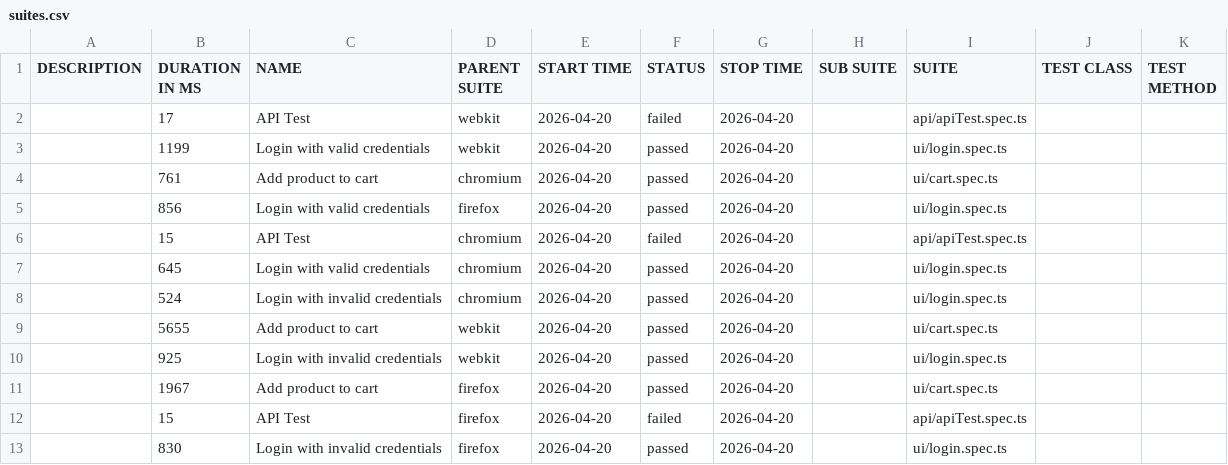
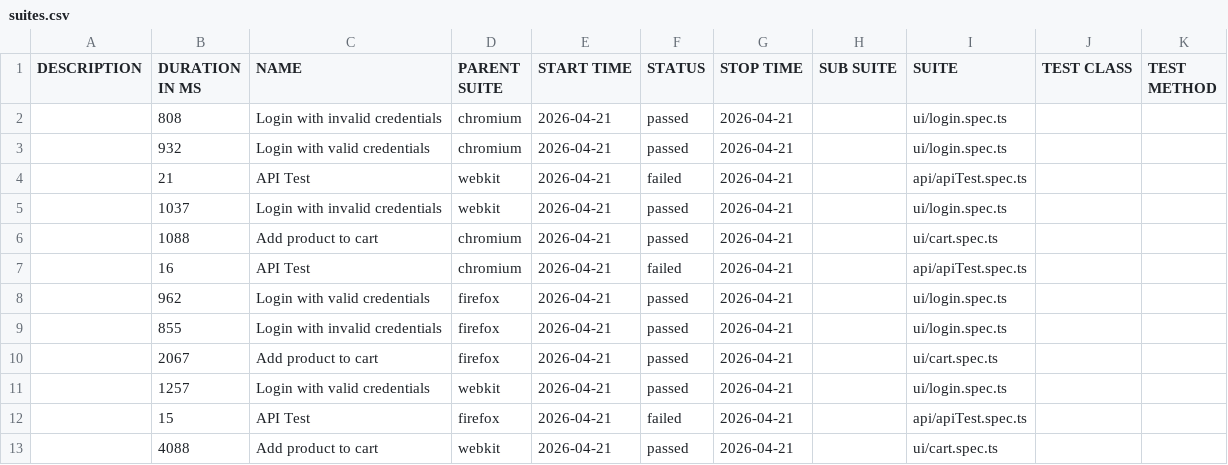
Before and after one commit to Ash-leyPereira/playwright-ts-framework, a CSV file: data/suites.csv, drawn as a sheet.

```diff
--- a/data/suites.csv
+++ b/data/suites.csv
@@ -1,13 +1,13 @@
 "DESCRIPTION","DURATION IN MS","NAME","PARENT SUITE","START TIME","STATUS","STOP TIME","SUB SUITE","SUITE","TEST CLASS","TEST METHOD"
-"","17","API Test","webkit","2026-04-20","failed","2026-04-20","","api/apiTest.spec.ts","",""
-"","1199","Login with valid credentials","webkit","2026-04-20","passed","2026-04-20","","ui/login.spec.ts","",""
-"","761","Add product to cart","chromium","2026-04-20","passed","2026-04-20","","ui/cart.spec.ts","",""
-"","856","Login with valid credentials","firefox","2026-04-20","passed","2026-04-20","","ui/login.spec.ts","",""
-"","15","API Test","chromium","2026-04-20","failed","2026-04-20","","api/apiTest.spec.ts","",""
-"","645","Login with valid credentials","chromium","2026-04-20","passed","2026-04-20","","ui/login.spec.ts","",""
-"","524","Login with invalid credentials","chromium","2026-04-20","passed","2026-04-20","","ui/login.spec.ts","",""
-"","5655","Add product to cart","webkit","2026-04-20","passed","2026-04-20","","ui/cart.spec.ts","",""
-"","925","Login with invalid credentials","webkit","2026-04-20","passed","2026-04-20","","ui/login.spec.ts","",""
-"","1967","Add product to cart","firefox","2026-04-20","passed","2026-04-20","","ui/cart.spec.ts","",""
-"","15","API Test","firefox","2026-04-20","failed","2026-04-20","","api/apiTest.spec.ts","",""
-"","830","Login with invalid credentials","firefox","2026-04-20","passed","2026-04-20","","ui/login.spec.ts","",""
+"","808","Login with invalid credentials","chromium","2026-04-21","passed","2026-04-21","","ui/login.spec.ts","",""
+"","932","Login with valid credentials","chromium","2026-04-21","passed","2026-04-21","","ui/login.spec.ts","",""
+"","21","API Test","webkit","2026-04-21","failed","2026-04-21","","api/apiTest.spec.ts","",""
+"","1037","Login with invalid credentials","webkit","2026-04-21","passed","2026-04-21","","ui/login.spec.ts","",""
+"","1088","Add product to cart","chromium","2026-04-21","passed","2026-04-21","","ui/cart.spec.ts","",""
+"","16","API Test","chromium","2026-04-21","failed","2026-04-21","","api/apiTest.spec.ts","",""
+"","962","Login with valid credentials","firefox","2026-04-21","passed","2026-04-21","","ui/login.spec.ts","",""
+"","855","Login with invalid credentials","firefox","2026-04-21","passed","2026-04-21","","ui/login.spec.ts","",""
+"","2067","Add product to cart","firefox","2026-04-21","passed","2026-04-21","","ui/cart.spec.ts","",""
+"","1257","Login with valid credentials","webkit","2026-04-21","passed","2026-04-21","","ui/login.spec.ts","",""
+"","15","API Test","firefox","2026-04-21","failed","2026-04-21","","api/apiTest.spec.ts","",""
+"","4088","Add product to cart","webkit","2026-04-21","passed","2026-04-21","","ui/cart.spec.ts","",""
```
Also changed, not shown: 53 other files.
